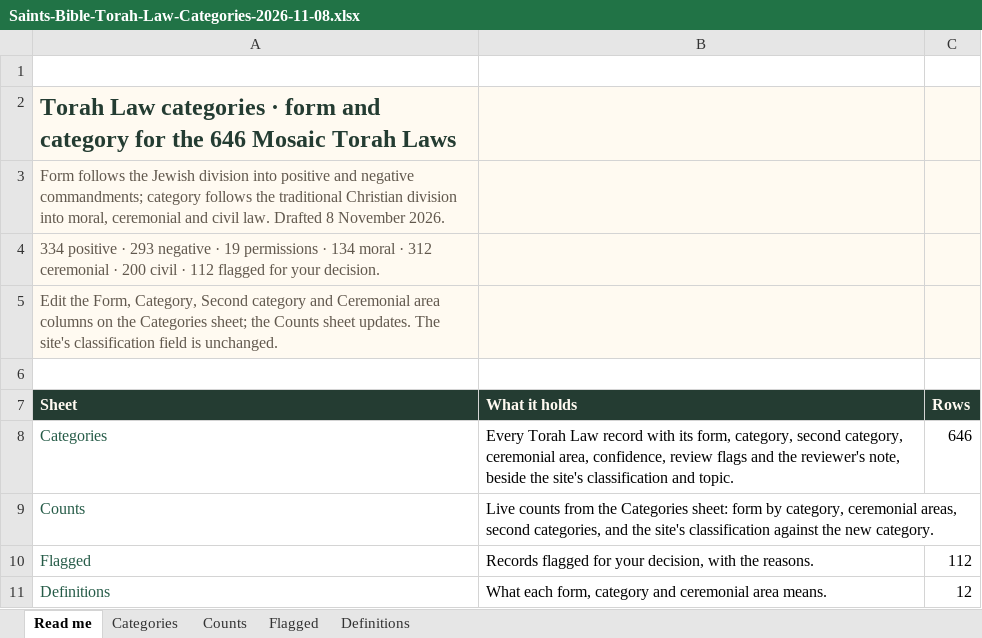
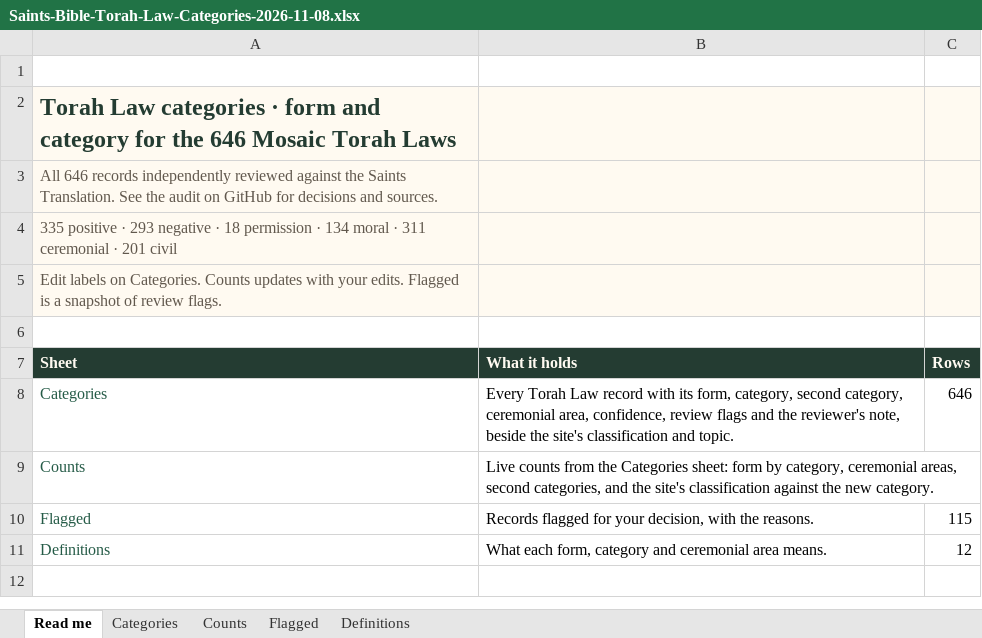
Before and after one commit to Dotty777/laws-and-commands, an Excel workbook: audit/torah-law-categories/Saints-Bible-Torah-Law-Categories-2026-11-08.xlsx, sheet Read me, drawn as a sheet; values as stored, in another font and other column widths than the file's, no borders; the diff names each change by its address in the sheet, - before the commit and + after, or states it on an @@ line.

```diff
--- a/audit/torah-law-categories/Saints-Bible-Torah-Law-Categories-2026-11-08.xlsx (sheet Read me)
+++ b/audit/torah-law-categories/Saints-Bible-Torah-Law-Categories-2026-11-08.xlsx (sheet Read me)
-A3 (Sheet): Form follows the Jewish division into positive and negative commandments; category follows the traditional Christian division into moral, ceremonial and civil law. Drafted 8 November 2026.
+A3 (Sheet): All 646 records independently reviewed against the Saints Translation. See the audit on GitHub for decisions and sources.
-A4 (Sheet): 334 positive · 293 negative · 19 permissions · 134 moral · 312 ceremonial · 200 civil · 112 flagged for your decision.
+A4 (Sheet): 335 positive · 293 negative · 18 permission · 134 moral · 311 ceremonial · 201 civil
-A5 (Sheet): Edit the Form, Category, Second category and Ceremonial area columns on the Categories sheet; the Counts sheet updates. The site's classification field is unchanged.
+A5 (Sheet): Edit labels on Categories. Counts updates with your edits. Flagged is a snapshot of review flags.
-C10 (Rows): 112
+C10 (Rows): 115
```
Also changed, not shown: sheet Categories, sheet Flagged, sheet Counts, sheet Definitions, 40 other files.
